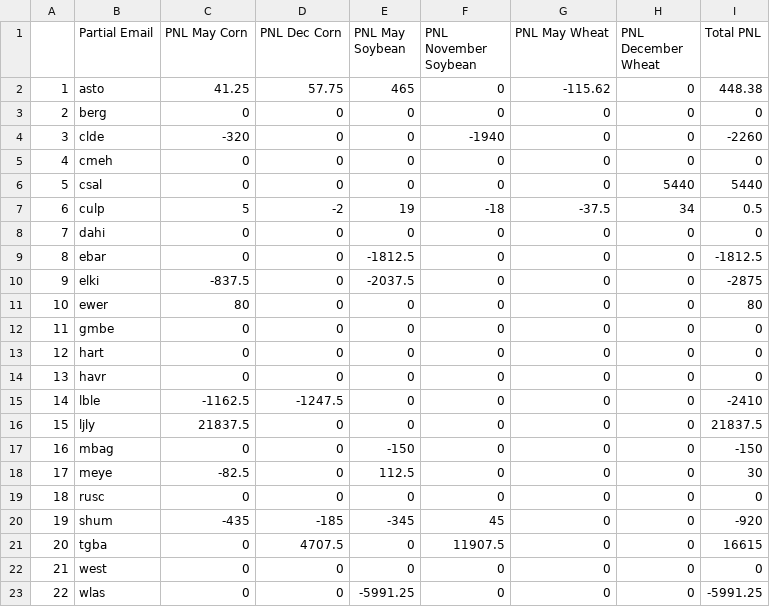
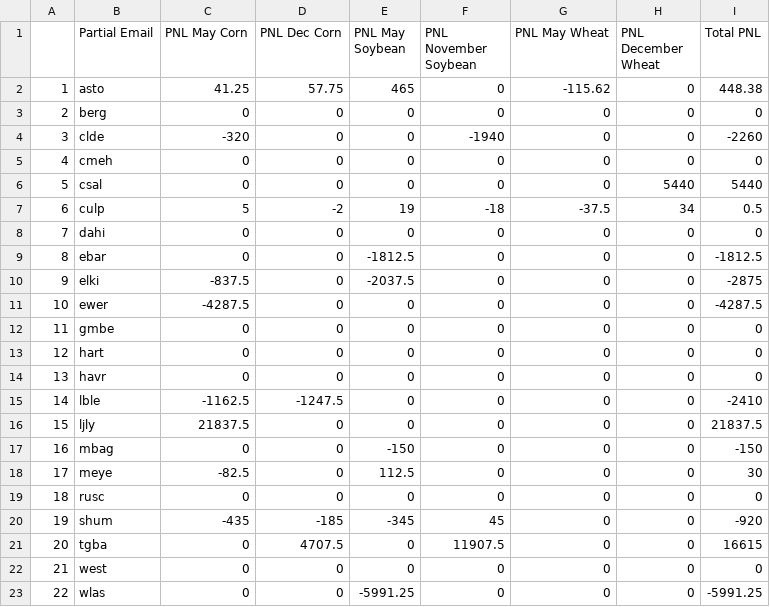
Before and after one commit to mindymallory/421Game2024, a CSV file: summaryPNL.csv, drawn as a sheet.

```diff
--- a/summaryPNL.csv
+++ b/summaryPNL.csv
@@ -10,3 +10,3 @@
 "9","elki",-837.5,0,-2037.5,0,0,0,-2875
-"10","ewer",80,0,0,0,0,0,80
+"10","ewer",-4287.5,0,0,0,0,0,-4287.5
 "11","gmbe",0,0,0,0,0,0,0
```
Also changed, not shown: Corn_spotforward_sales.csv, Soybean_spotforward_sales.csv, 4 other files.
